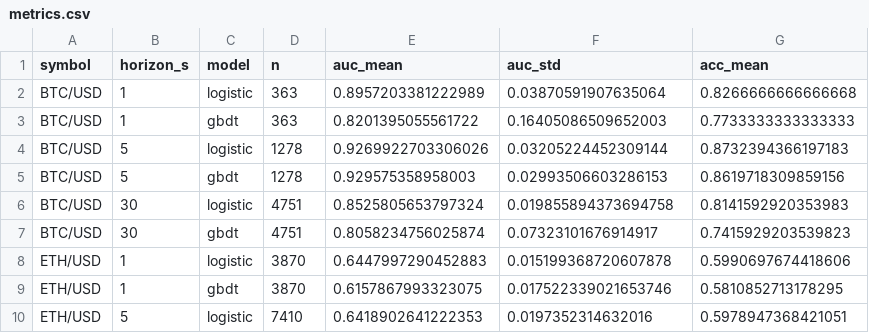
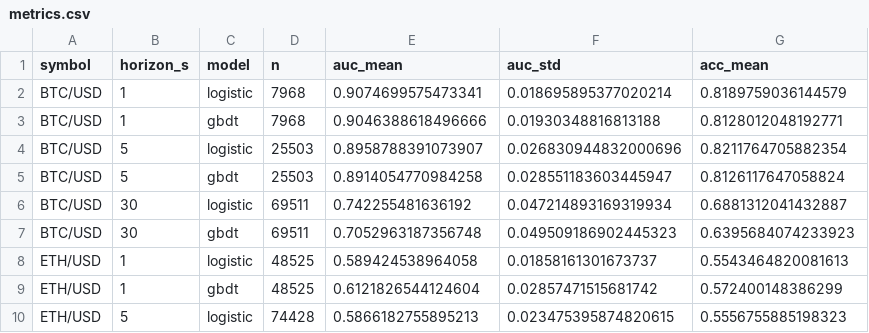
Before and after one commit to bwhite261/microstructure, a CSV file: results/metrics.csv, drawn as a sheet; only a part is shown; the diff covers the shown part only.

Commit message:
Report 34h results and cross-asset lead-lag findings

```diff
--- a/results/metrics.csv
+++ b/results/metrics.csv
@@ -1,10 +1,10 @@
 symbol,horizon_s,model,n,auc_mean,auc_std,acc_mean
-BTC/USD,1,logistic,363,0.8957203381222989,0.03870591907635064,0.8266666666666668
-BTC/USD,1,gbdt,363,0.8201395055561722,0.16405086509652003,0.7733333333333333
-BTC/USD,5,logistic,1278,0.9269922703306026,0.03205224452309144,0.8732394366197183
-BTC/USD,5,gbdt,1278,0.929575358958003,0.02993506603286153,0.8619718309859156
-BTC/USD,30,logistic,4751,0.8525805653797324,0.019855894373694758,0.8141592920353983
-BTC/USD,30,gbdt,4751,0.8058234756025874,0.07323101676914917,0.7415929203539823
-ETH/USD,1,logistic,3870,0.6447997290452883,0.015199368720607878,0.5990697674418606
-ETH/USD,1,gbdt,3870,0.6157867993323075,0.017522339021653746,0.5810852713178295
-ETH/USD,5,logistic,7410,0.6418902641222353,0.0197352314632016,0.5978947368421051
+BTC/USD,1,logistic,7968,0.9074699575473341,0.018695895377020214,0.8189759036144579
+BTC/USD,1,gbdt,7968,0.9046388618496666,0.01930348816813188,0.8128012048192771
+BTC/USD,5,logistic,25503,0.8958788391073907,0.026830944832000696,0.8211764705882354
+BTC/USD,5,gbdt,25503,0.8914054770984258,0.028551183603445947,0.8126117647058824
+BTC/USD,30,logistic,69511,0.742255481636192,0.047214893169319934,0.6881312041432887
+BTC/USD,30,gbdt,69511,0.7052963187356748,0.049509186902445323,0.6395684074233923
+ETH/USD,1,logistic,48525,0.589424538964058,0.01858161301673737,0.5543464820081613
+ETH/USD,1,gbdt,48525,0.6121826544124604,0.02857471515681742,0.572400148386299
+ETH/USD,5,logistic,74428,0.5866182755895213,0.023475395874820615,0.5556755885198323
```
Also changed, not shown: 8 added rows and 12 edited cells elsewhere in this file, 3 other files.
